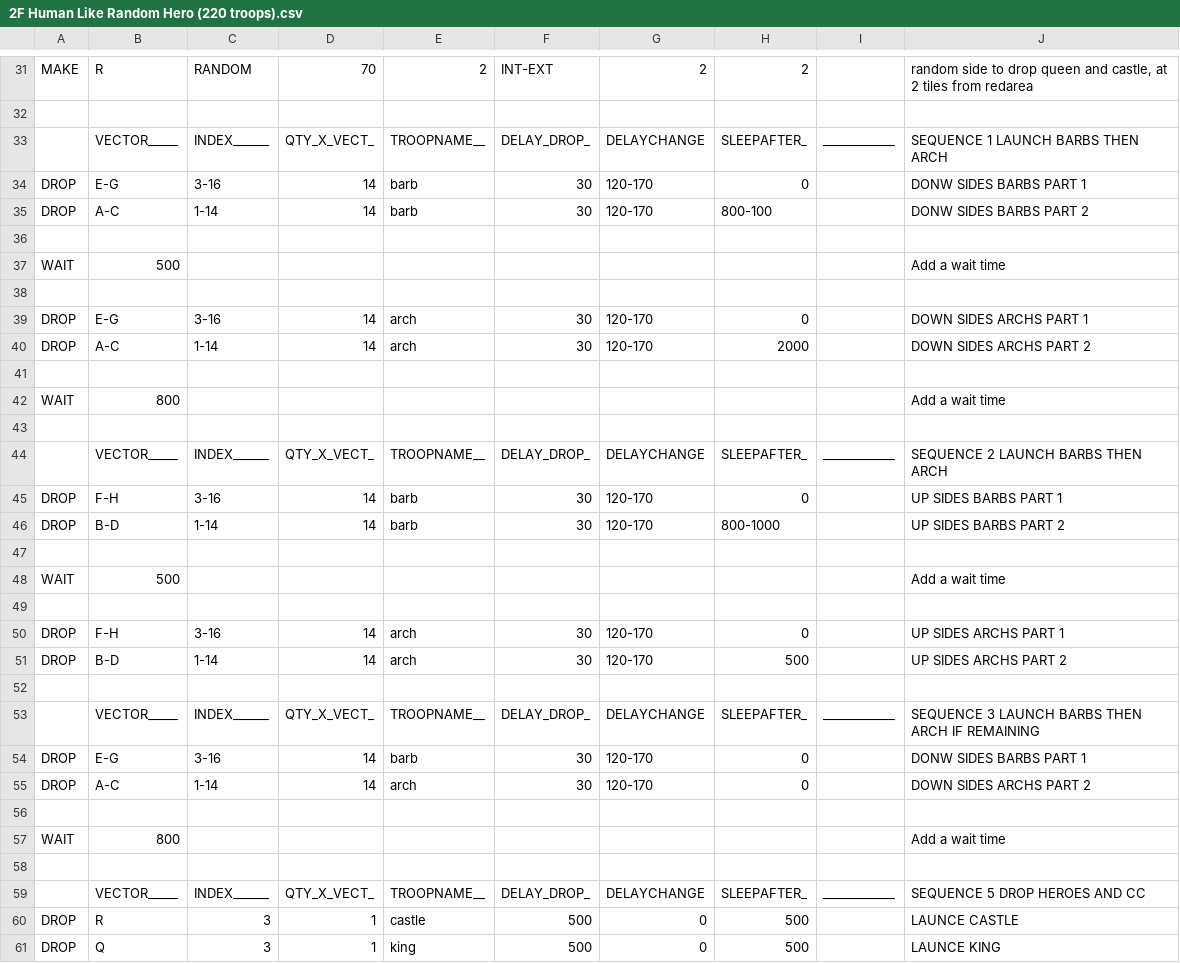
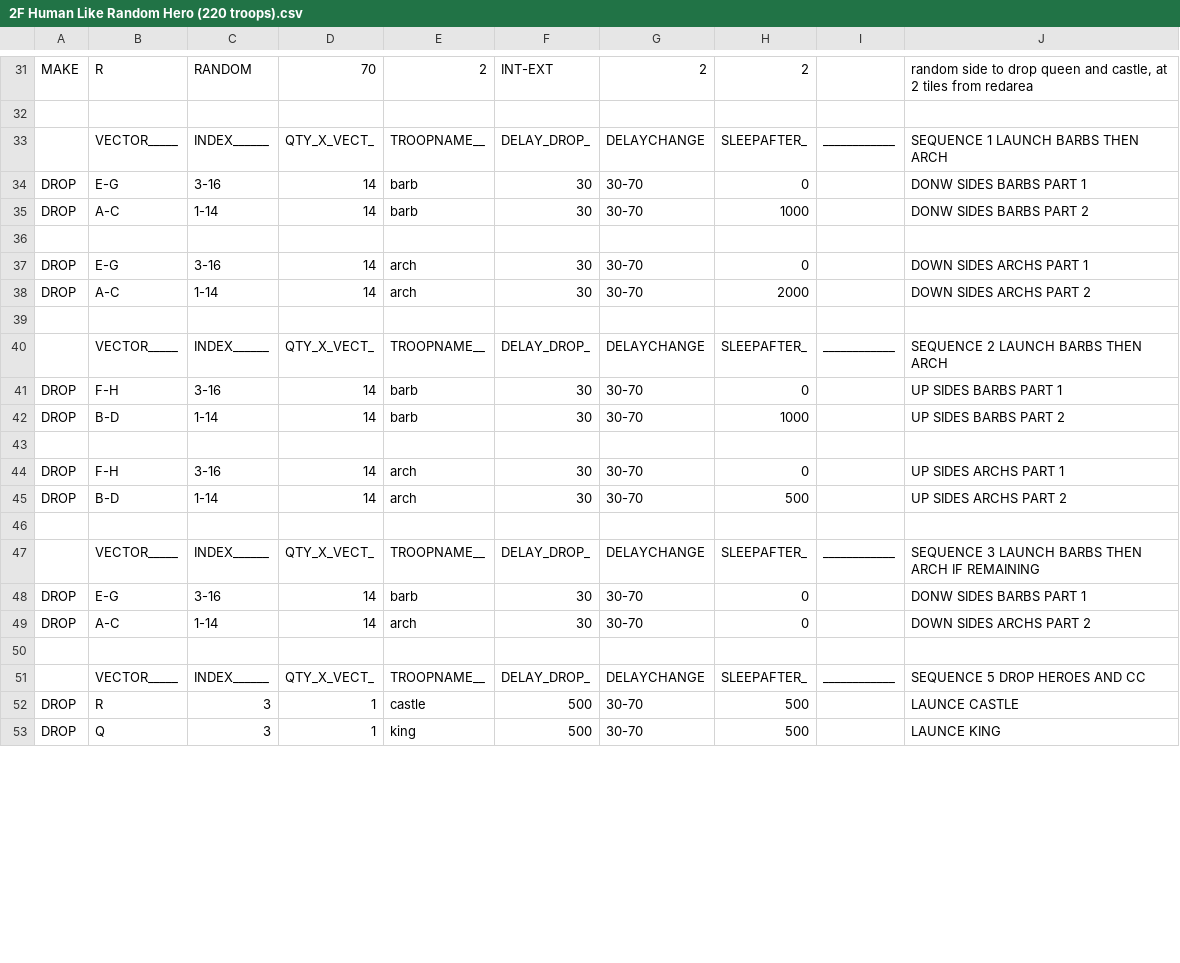
Before and after one commit to n4ngkr1ng/TheRevenor, a CSV file: CSV/Attack/2F Human Like Random Hero (220 troops).csv, drawn as a sheet; only a part is shown, gaps mark what is left out; the diff covers the shown part only.

```diff
--- a/CSV/Attack/2F Human Like Random Hero (220 troops).csv
+++ b/CSV/Attack/2F Human Like Random Hero (220 troops).csv
@@ -33,29 +33,21 @@ MAKE  |R          |RANDOM     |70         |2          |INT-EXT    |2          |2
       |VECTOR_____|INDEX______|QTY_X_VECT_|TROOPNAME__|DELAY_DROP_|DELAYCHANGE|SLEEPAFTER_|____________|SEQUENCE 1 LAUNCH BARBS THEN ARCH
-DROP  |E-G        |3-16       |14         |barb       |30         |120-170    |0          |            | DONW SIDES BARBS PART 1
-DROP  |A-C        |1-14       |14         |barb       |30         |120-170    |800-100    |            | DONW SIDES BARBS PART 2
+DROP  |E-G        |3-16       |14         |barb       |30         |30-70      |0          |            | DONW SIDES BARBS PART 1
+DROP  |A-C        |1-14       |14         |barb       |30         |30-70      |1000       |            | DONW SIDES BARBS PART 2
 
-WAIT  |500        |           |           |           |           |           |           |            | Add a wait time
-
-DROP  |E-G        |3-16       |14         |arch       |30         |120-170    |0          |            | DOWN SIDES ARCHS PART 1
-DROP  |A-C        |1-14       |14         |arch       |30         |120-170    |2000       |            | DOWN SIDES ARCHS PART 2
-
-WAIT  |800        |           |           |           |           |           |           |            | Add a wait time
+DROP  |E-G        |3-16       |14         |arch       |30         |30-70      |0          |            | DOWN SIDES ARCHS PART 1
+DROP  |A-C        |1-14       |14         |arch       |30         |30-70      |2000       |            | DOWN SIDES ARCHS PART 2
 
       |VECTOR_____|INDEX______|QTY_X_VECT_|TROOPNAME__|DELAY_DROP_|DELAYCHANGE|SLEEPAFTER_|____________|SEQUENCE 2 LAUNCH BARBS THEN ARCH
-DROP  |F-H        |3-16       |14         |barb       |30         |120-170    |0          |            | UP SIDES BARBS PART 1
-DROP  |B-D        |1-14       |14         |barb       |30         |120-170    |800-1000   |            | UP SIDES BARBS PART 2
+DROP  |F-H        |3-16       |14         |barb       |30         |30-70      |0          |            | UP SIDES BARBS PART 1
+DROP  |B-D        |1-14       |14         |barb       |30         |30-70      |1000       |            | UP SIDES BARBS PART 2
 
-WAIT  |500        |           |           |           |           |           |           |            | Add a wait time
-
-DROP  |F-H        |3-16       |14         |arch       |30         |120-170    |0          |            | UP SIDES ARCHS PART 1
-DROP  |B-D        |1-14       |14         |arch       |30         |120-170    |500        |            | UP SIDES ARCHS PART 2
+DROP  |F-H        |3-16       |14         |arch       |30         |30-70      |0          |            | UP SIDES ARCHS PART 1
+DROP  |B-D        |1-14       |14         |arch       |30         |30-70      |500        |            | UP SIDES ARCHS PART 2
 
       |VECTOR_____|INDEX______|QTY_X_VECT_|TROOPNAME__|DELAY_DROP_|DELAYCHANGE|SLEEPAFTER_|____________|SEQUENCE 3 LAUNCH BARBS THEN ARCH IF REMAINING
-DROP  |E-G        |3-16       |14         |barb       |30         |120-170    |0          |            | DONW SIDES BARBS PART 1
-DROP  |A-C        |1-14       |14         |arch       |30         |120-170    |0          |            | DOWN SIDES ARCHS PART 2
-
-WAIT  |800        |           |           |           |           |           |           |            | Add a wait time
+DROP  |E-G        |3-16       |14         |barb       |30         |30-70      |0          |            | DONW SIDES BARBS PART 1
+DROP  |A-C        |1-14       |14         |arch       |30         |30-70      |0          |            | DOWN SIDES ARCHS PART 2
 
       |VECTOR_____|INDEX______|QTY_X_VECT_|TROOPNAME__|DELAY_DROP_|DELAYCHANGE|SLEEPAFTER_|____________|SEQUENCE 5 DROP HEROES AND CC
-DROP  |R          |3          |1          |castle     |500        |0          |500        |            |LAUNCE CASTLE
-DROP  |Q          |3          |1          |king       |500        |0          |500        |            |LAUNCE KING
+DROP  |R          |3          |1          |castle     |500        |30-70      |500        |            |LAUNCE CASTLE
+DROP  |Q          |3          |1          |king       |500        |30-70      |500        |            |LAUNCE KING
```
Also changed, not shown: 9 edited cells elsewhere in this file, CSV/Attack/2F Human Like Random Hero (190 troops).csv, CSV/Attack/2F Human Like Random Hero (200 troops).csv, 5 other files.
